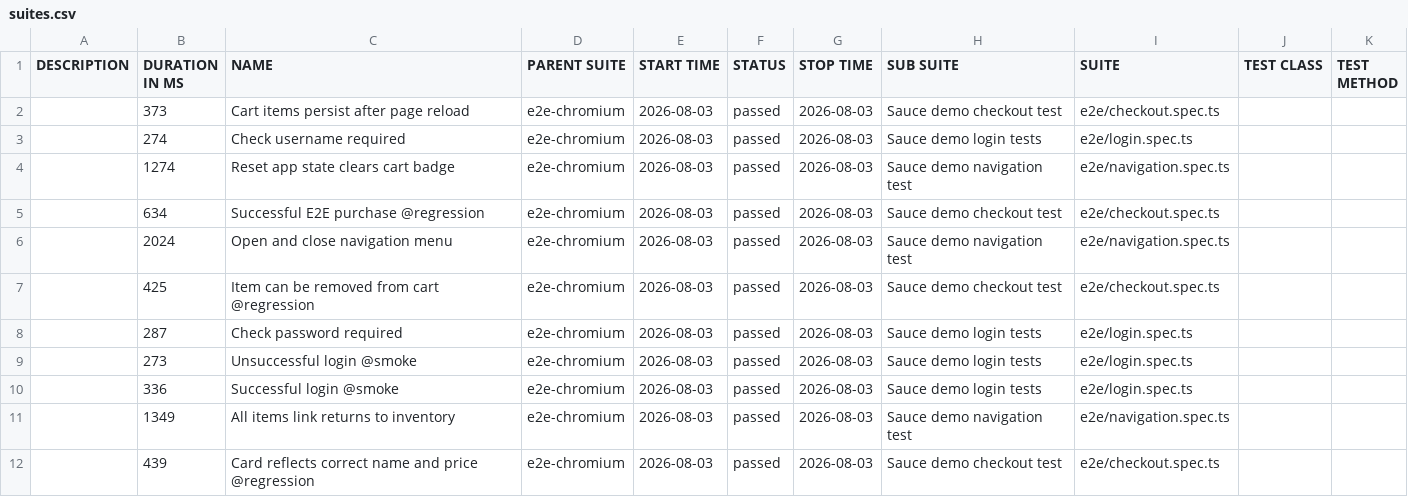
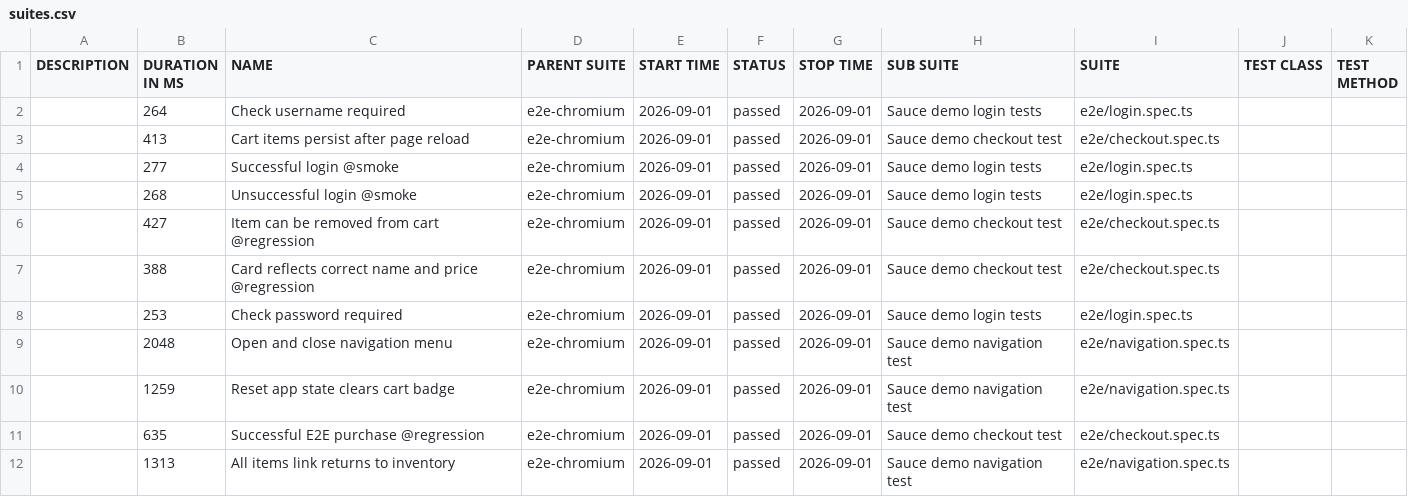
Before and after one commit to matiastartara/sauce-playwright, a CSV file: e2e/data/suites.csv, drawn as a sheet.

```diff
--- a/e2e/data/suites.csv
+++ b/e2e/data/suites.csv
@@ -1,12 +1,12 @@
 "DESCRIPTION","DURATION IN MS","NAME","PARENT SUITE","START TIME","STATUS","STOP TIME","SUB SUITE","SUITE","TEST CLASS","TEST METHOD"
-"","373","Cart items persist after page reload","e2e-chromium","2026-08-03","passed","2026-08-03","Sauce demo checkout test","e2e/checkout.spec.ts","",""
-"","274","Check username required","e2e-chromium","2026-08-03","passed","2026-08-03","Sauce demo login tests","e2e/login.spec.ts","",""
-"","1274","Reset app state clears cart badge","e2e-chromium","2026-08-03","passed","2026-08-03","Sauce demo navigation test","e2e/navigation.spec.ts","",""
-"","634","Successful E2E purchase @regression","e2e-chromium","2026-08-03","passed","2026-08-03","Sauce demo checkout test","e2e/checkout.spec.ts","",""
-"","2024","Open and close navigation menu","e2e-chromium","2026-08-03","passed","2026-08-03","Sauce demo navigation test","e2e/navigation.spec.ts","",""
-"","425","Item can be removed from cart @regression","e2e-chromium","2026-08-03","passed","2026-08-03","Sauce demo checkout test","e2e/checkout.spec.ts","",""
-"","287","Check password required","e2e-chromium","2026-08-03","passed","2026-08-03","Sauce demo login tests","e2e/login.spec.ts","",""
-"","273","Unsuccessful login @smoke","e2e-chromium","2026-08-03","passed","2026-08-03","Sauce demo login tests","e2e/login.spec.ts","",""
-"","336","Successful login @smoke","e2e-chromium","2026-08-03","passed","2026-08-03","Sauce demo login tests","e2e/login.spec.ts","",""
-"","1349","All items link returns to inventory","e2e-chromium","2026-08-03","passed","2026-08-03","Sauce demo navigation test","e2e/navigation.spec.ts","",""
-"","439","Card reflects correct name and price @regression","e2e-chromium","2026-08-03","passed","2026-08-03","Sauce demo checkout test","e2e/checkout.spec.ts","",""
+"","264","Check username required","e2e-chromium","2026-09-01","passed","2026-09-01","Sauce demo login tests","e2e/login.spec.ts","",""
+"","413","Cart items persist after page reload","e2e-chromium","2026-09-01","passed","2026-09-01","Sauce demo checkout test","e2e/checkout.spec.ts","",""
+"","277","Successful login @smoke","e2e-chromium","2026-09-01","passed","2026-09-01","Sauce demo login tests","e2e/login.spec.ts","",""
+"","268","Unsuccessful login @smoke","e2e-chromium","2026-09-01","passed","2026-09-01","Sauce demo login tests","e2e/login.spec.ts","",""
+"","427","Item can be removed from cart @regression","e2e-chromium","2026-09-01","passed","2026-09-01","Sauce demo checkout test","e2e/checkout.spec.ts","",""
+"","388","Card reflects correct name and price @regression","e2e-chromium","2026-09-01","passed","2026-09-01","Sauce demo checkout test","e2e/checkout.spec.ts","",""
+"","253","Check password required","e2e-chromium","2026-09-01","passed","2026-09-01","Sauce demo login tests","e2e/login.spec.ts","",""
+"","2048","Open and close navigation menu","e2e-chromium","2026-09-01","passed","2026-09-01","Sauce demo navigation test","e2e/navigation.spec.ts","",""
+"","1259","Reset app state clears cart badge","e2e-chromium","2026-09-01","passed","2026-09-01","Sauce demo navigation test","e2e/navigation.spec.ts","",""
+"","635","Successful E2E purchase @regression","e2e-chromium","2026-09-01","passed","2026-09-01","Sauce demo checkout test","e2e/checkout.spec.ts","",""
+"","1313","All items link returns to inventory","e2e-chromium","2026-09-01","passed","2026-09-01","Sauce demo navigation test","e2e/navigation.spec.ts","",""
```
Also changed, not shown: 34 other files.
